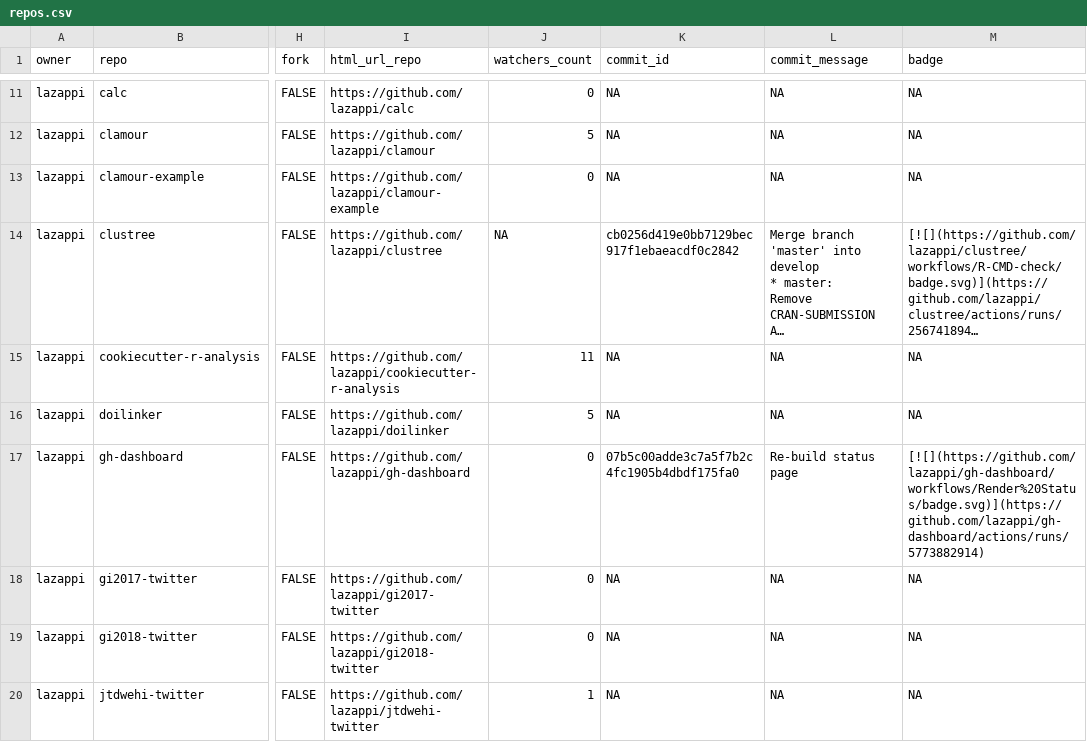
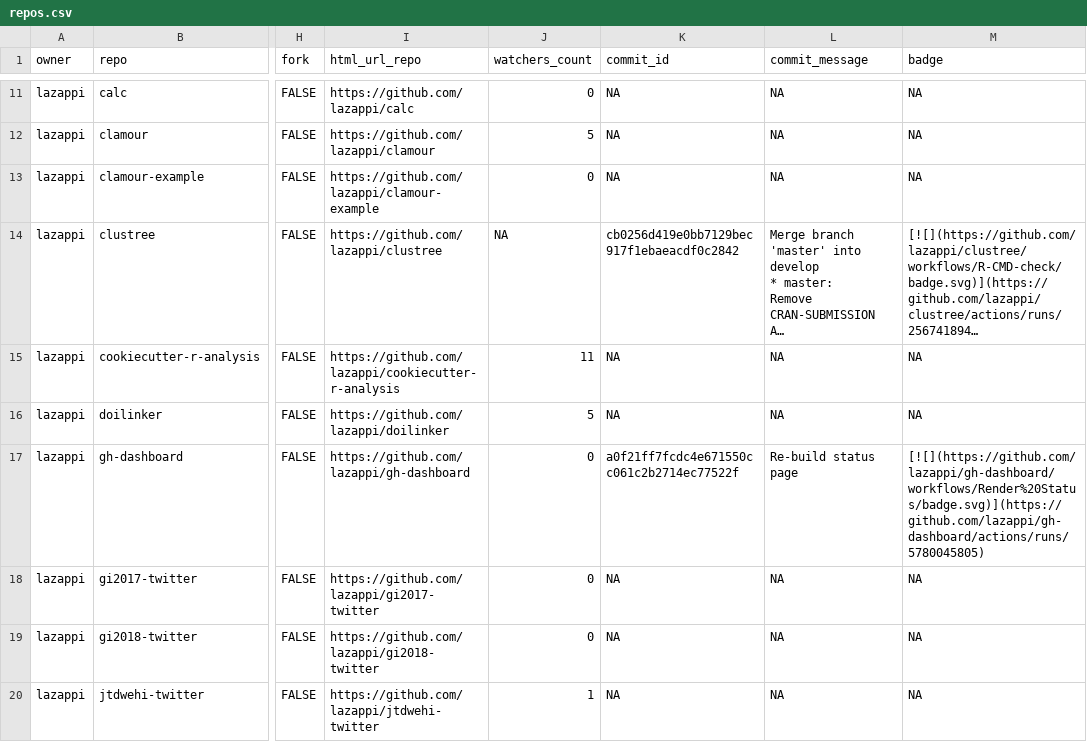
Before and after one commit to lazappi/gh-dashboard, a CSV file: repos.csv, drawn as a sheet; only a part is shown, gaps mark what is left out; long unchanged cells end in …; the diff covers the shown part only; the diff names each change by its address in the sheet, - before the commit and + after, or states it on an @@ line.

```diff
--- a/repos.csv
+++ b/repos.csv
-K17 (commit_id): 07b5c00adde3c7a5f7b2c4fc1905b4dbdf175fa0
+K17 (commit_id): a0f21ff7fcdc4e671550cc061c2b2714ec77522f
-M17 (badge): [![](https://github.com/lazappi/gh-dashboard/workflows/Render%20Status/badge.svg)](https://github.com/lazappi/gh-dashboard/actions/runs/5773882914)
+M17 (badge): [![](https://github.com/lazappi/gh-dashboard/workflows/Render%20Status/badge.svg)](https://github.com/lazappi/gh-dashboard/actions/runs/5780045805)
```
Also changed, not shown: 7 edited cells elsewhere in this file, 1 other file.
